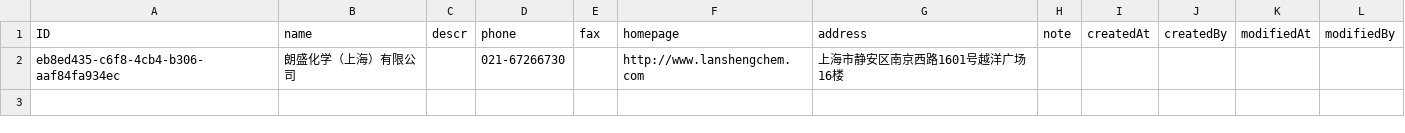
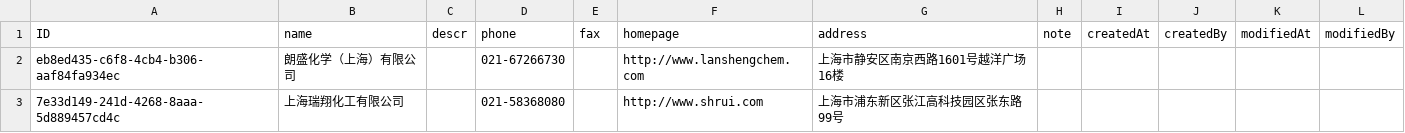
Before and after one commit to addf0214/talents-cap, a CSV file: db/data/pophire.talents-Companies.csv, drawn as a sheet.

Commit message:
feat: add job order data model and view

```diff
--- a/db/data/pophire.talents-Companies.csv
+++ b/db/data/pophire.talents-Companies.csv
@@ -2 +2,2 @@ ID,name,descr,phone,fax,homepage,address,note,createdAt,createdBy,modifiedAt,mod
 eb8ed435-c6f8-4cb4-b306-aaf84fa934ec,朗盛化学（上海）有限公司,,021-67266730,,http://www.lanshengchem.com,上海市静安区南京西路1601号越洋广场16楼,,,,,
+7e33d149-241d-4268-8aaa-5d889457cd4c,上海瑞翔化工有限公司,,021-58368080,,http://www.shrui.com,上海市浦东新区张江高科技园区张东路99号,,,,,
```
Also changed, not shown: db/data/pophire.talents-Candidates.csv, 19 other files.
